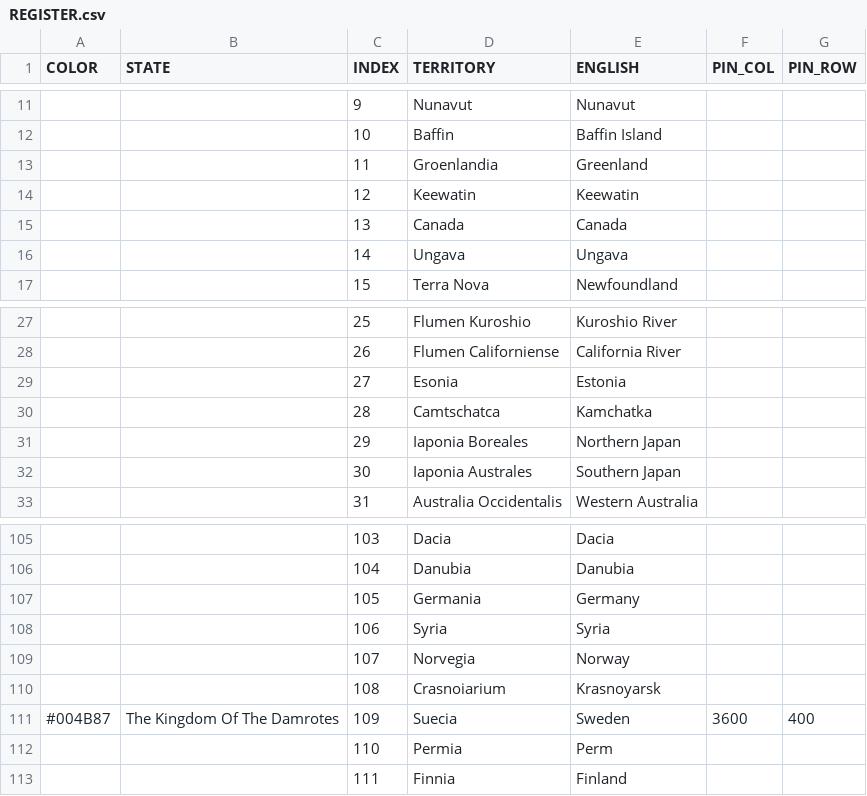
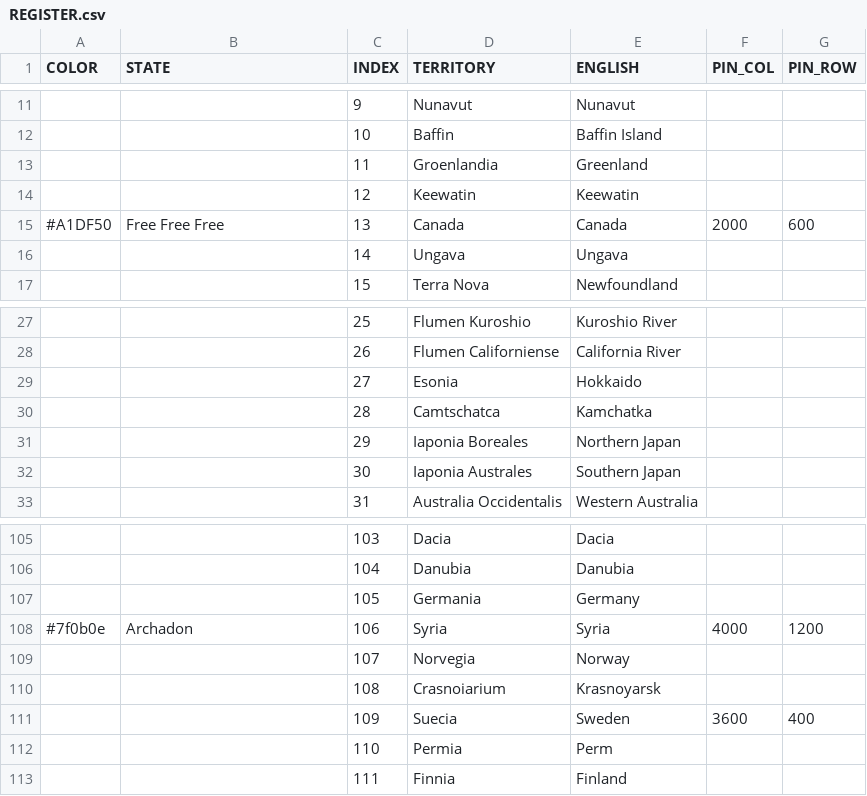
Before and after one commit to MountAye/map-nationstates-philosophers, a CSV file: REGISTER.csv, drawn as a sheet; only a part is shown, gaps mark what is left out.

Commit message:
add Archadon & Free Free Free

```diff
--- a/REGISTER.csv
+++ b/REGISTER.csv
@@ -14,3 +14,3 @@ COLOR,STATE,INDEX,TERRITORY,ENGLISH,PIN_COL,PIN_ROW
 ,,12,Keewatin,Keewatin,,
-,,13,Canada,Canada,,
+#A1DF50,Free Free Free,13,Canada,Canada,2000,600
 ,,14,Ungava,Ungava,,
@@ -28,3 +28,3 @@ COLOR,STATE,INDEX,TERRITORY,ENGLISH,PIN_COL,PIN_ROW
 ,,26,Flumen Californiense,California River,,
-,,27,Esonia,Estonia,,
+,,27,Esonia,Hokkaido,,
 ,,28,Camtschatca,Kamchatka,,
@@ -107,6 +107,6 @@ COLOR,STATE,INDEX,TERRITORY,ENGLISH,PIN_COL,PIN_ROW
 ,,105,Germania,Germany,,
-,,106,Syria,Syria,,
+#7f0b0e,Archadon,106,Syria,Syria,4000,1200
 ,,107,Norvegia,Norway,,
 ,,108,Crasnoiarium,Krasnoyarsk,,
-#004B87,The Kingdom Of The Damrotes,109,Suecia,Sweden,3600,400
+,,109,Suecia,Sweden,3600,400
 ,,110,Permia,Perm,,
```
Also changed, not shown: 3 other files.
